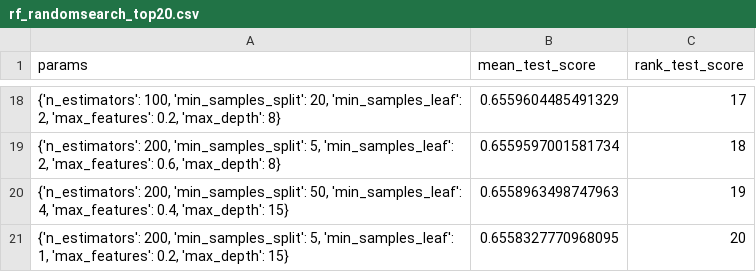
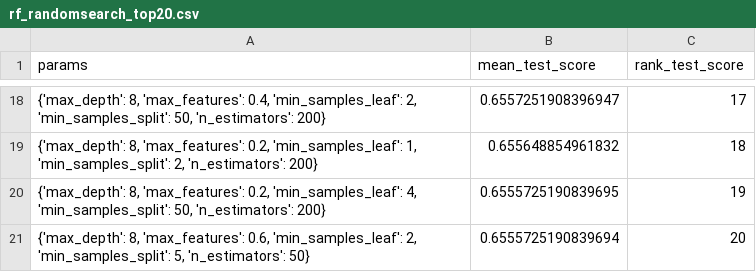
Before and after one commit to Ozayzay/Tennis-Data-Prediction-, a CSV file: results/rf_randomsearch_top20.csv, drawn as a sheet; only a part is shown, gaps mark what is left out; the diff covers the shown part only.

```diff
--- a/results/rf_randomsearch_top20.csv
+++ b/results/rf_randomsearch_top20.csv
@@ -18,4 +18,4 @@ params,mean_test_score,rank_test_score
-"{'n_estimators': 100, 'min_samples_split': 20, 'min_samples_leaf': 2, 'max_features': 0.2, 'max_depth': 8}",0.6559604485491329,17
-"{'n_estimators': 200, 'min_samples_split': 5, 'min_samples_leaf': 2, 'max_features': 0.6, 'max_depth': 8}",0.6559597001581734,18
-"{'n_estimators': 200, 'min_samples_split': 50, 'min_samples_leaf': 4, 'max_features': 0.4, 'max_depth': 15}",0.6558963498747963,19
-"{'n_estimators': 200, 'min_samples_split': 5, 'min_samples_leaf': 1, 'max_features': 0.2, 'max_depth': 15}",0.6558327770968095,20
+"{'max_depth': 8, 'max_features': 0.4, 'min_samples_leaf': 2, 'min_samples_split': 50, 'n_estimators': 200}",0.6557251908396947,17
+"{'max_depth': 8, 'max_features': 0.2, 'min_samples_leaf': 1, 'min_samples_split': 2, 'n_estimators': 200}",0.655648854961832,18
+"{'max_depth': 8, 'max_features': 0.2, 'min_samples_leaf': 4, 'min_samples_split': 50, 'n_estimators': 200}",0.6555725190839695,19
+"{'max_depth': 8, 'max_features': 0.6, 'min_samples_leaf': 2, 'min_samples_split': 5, 'n_estimators': 50}",0.6555725190839694,20
```
Also changed, not shown: 6 added rows, 6 removed rows and 20 edited cells elsewhere in this file, 1 other file.
